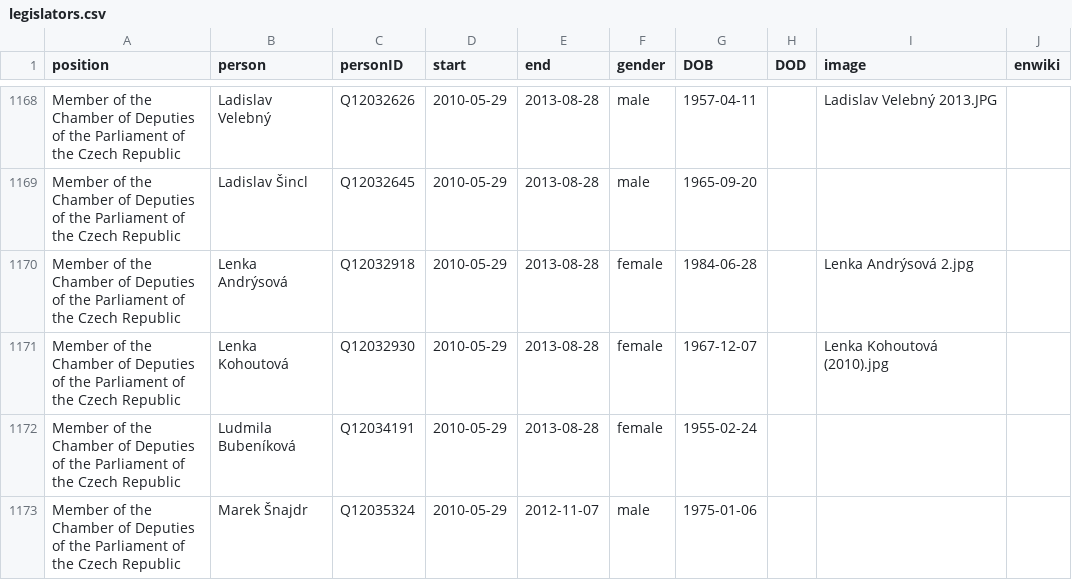
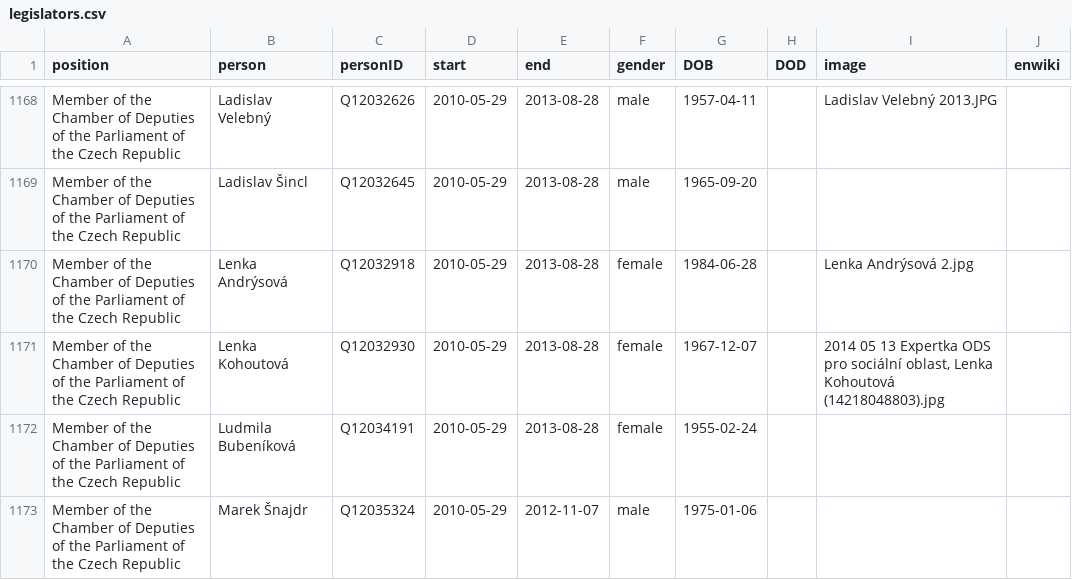
Before and after one commit to every-politician-scrapers/czech-ministers, a CSV file: html/legislators.csv, drawn as a sheet; only a part is shown, gaps mark what is left out.

```diff
--- a/html/legislators.csv
+++ b/html/legislators.csv
@@ -1170,3 +1170,3 @@ Member of the Chamber of Deputies of the Parliament of the Czech Republic,Ladisl
 Member of the Chamber of Deputies of the Parliament of the Czech Republic,Lenka Andrýsová,Q12032918,2010-05-29,2013-08-28,female,1984-06-28,,Lenka Andrýsová 2.jpg,
-Member of the Chamber of Deputies of the Parliament of the Czech Republic,Lenka Kohoutová,Q12032930,2010-05-29,2013-08-28,female,1967-12-07,,Lenka Kohoutová (2010).jpg,
+Member of the Chamber of Deputies of the Parliament of the Czech Republic,Lenka Kohoutová,Q12032930,2010-05-29,2013-08-28,female,1967-12-07,,"2014 05 13 Expertka ODS pro sociální oblast, Lenka Kohoutová (14218048803).jpg",
 Member of the Chamber of Deputies of the Parliament of the Czech Republic,Ludmila Bubeníková,Q12034191,2010-05-29,2013-08-28,female,1955-02-24,,,
```
Also changed, not shown: html/current.csv, html/holders21.csv, 2 other files.
